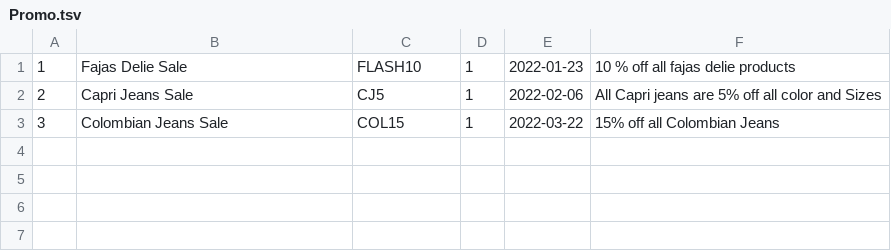
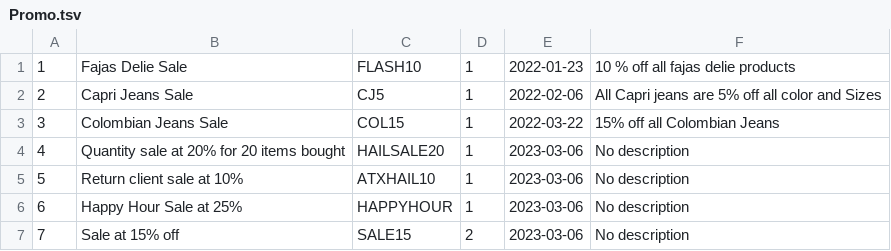
Before and after one commit to BrettMeirhofer/CIS4375-Group3, a TSV file: Backend/group3site/jeans/Data/Promo.tsv, drawn as a sheet.

Commit message:
Update Promo.tsv
added the other 4 promos

```diff
--- a/Backend/group3site/jeans/Data/Promo.tsv
+++ b/Backend/group3site/jeans/Data/Promo.tsv
@@ -3 +3,5 @@
 3	Colombian Jeans Sale	COL15	1	2022-03-22	15% off all Colombian Jeans
+4	Quantity sale at 20% for 20 items bought	HAILSALE20	1	2023-03-06	No description
+5	Return client sale at 10%	ATXHAIL10	1	2023-03-06	No description
+6	Happy Hour Sale at 25%	HAPPYHOUR	1	2023-03-06	No description
+7	Sale at 15% off	SALE15	2	2023-03-06	No description
```
